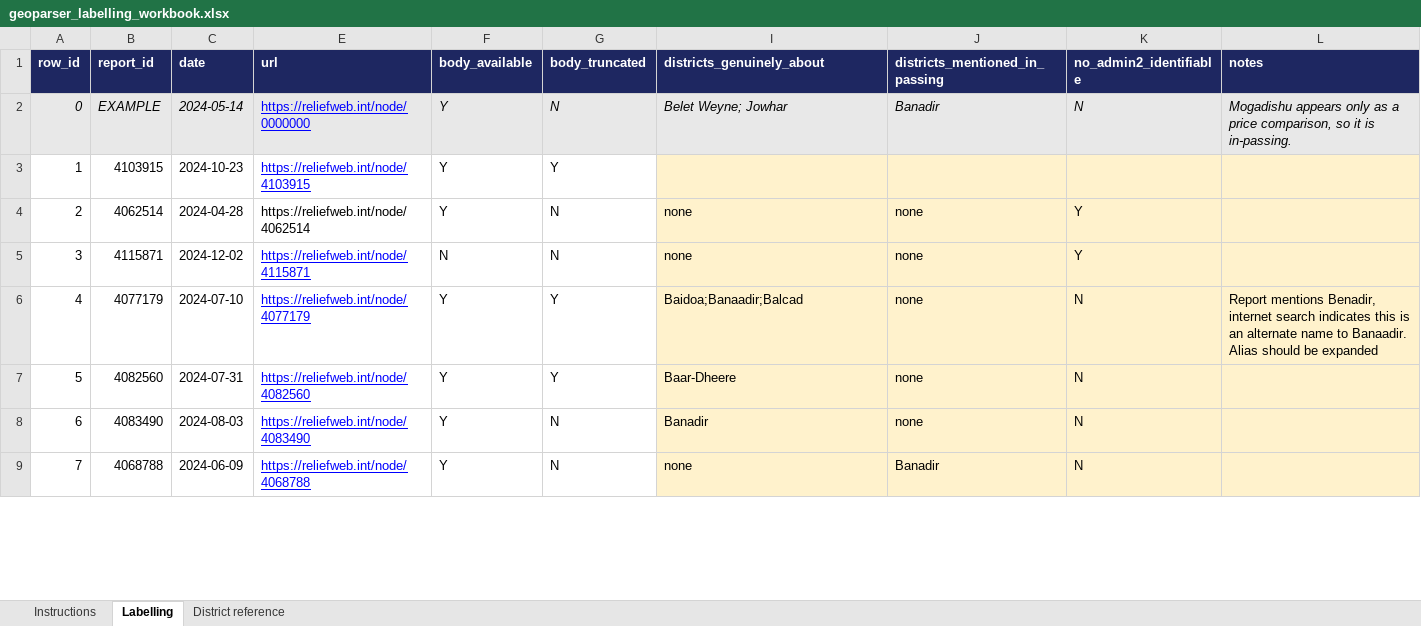
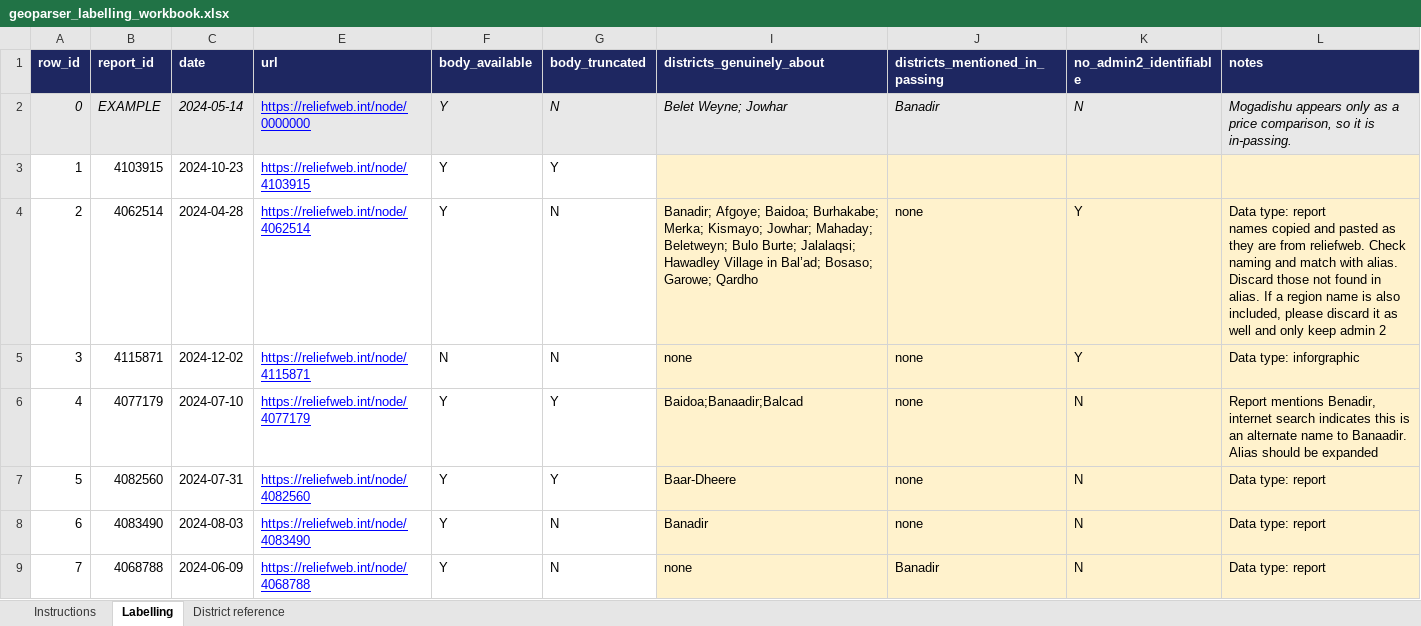
Before and after one commit to hcfgsqm2q7-lang/Dissertation---Samuel-Aracena, an Excel workbook: data/geoparser_validation/geoparser_labelling_workbook.xlsx, sheet Labelling, drawn as a sheet; only a part is shown; values as stored, in another font and other column widths than the file's, no borders; ↵ is a line break in a cell; the diff covers the shown part only; the diff names each change by its address in the sheet, - before the commit and + after, or states it on an @@ line.

```diff
--- a/data/geoparser_validation/geoparser_labelling_workbook.xlsx (sheet Labelling)
+++ b/data/geoparser_validation/geoparser_labelling_workbook.xlsx (sheet Labelling)
@@ E4 underline: off → on, text colour: black → #0000FF @@
-I4 (districts_genuinely_about): none
+I4 (districts_genuinely_about): Banadir; Afgoye; Baidoa; Burhakabe; Merka; Kismayo; Jowhar; Mahaday; Beletweyn; Bulo Burte; Jalalaqsi; Hawadley Village in Bal’ad; Bosaso; Garowe; Qardho
-L4 (notes): (empty)
+L4 (notes): Data type: report ↵ names copied and pasted as they are from reliefweb. Check naming and match with alias. Discard those not found in alias. If a region name is also included, please discard it as well and only keep admin 2
-L5 (notes): (empty)
+L5 (notes): Data type: inforgraphic
-L7:L9 (notes): (empty)
+L7:L9 (notes): Data type: report
```
Also changed, not shown: 62 edited cells and cell formats elsewhere in this sheet, 2 other files.
